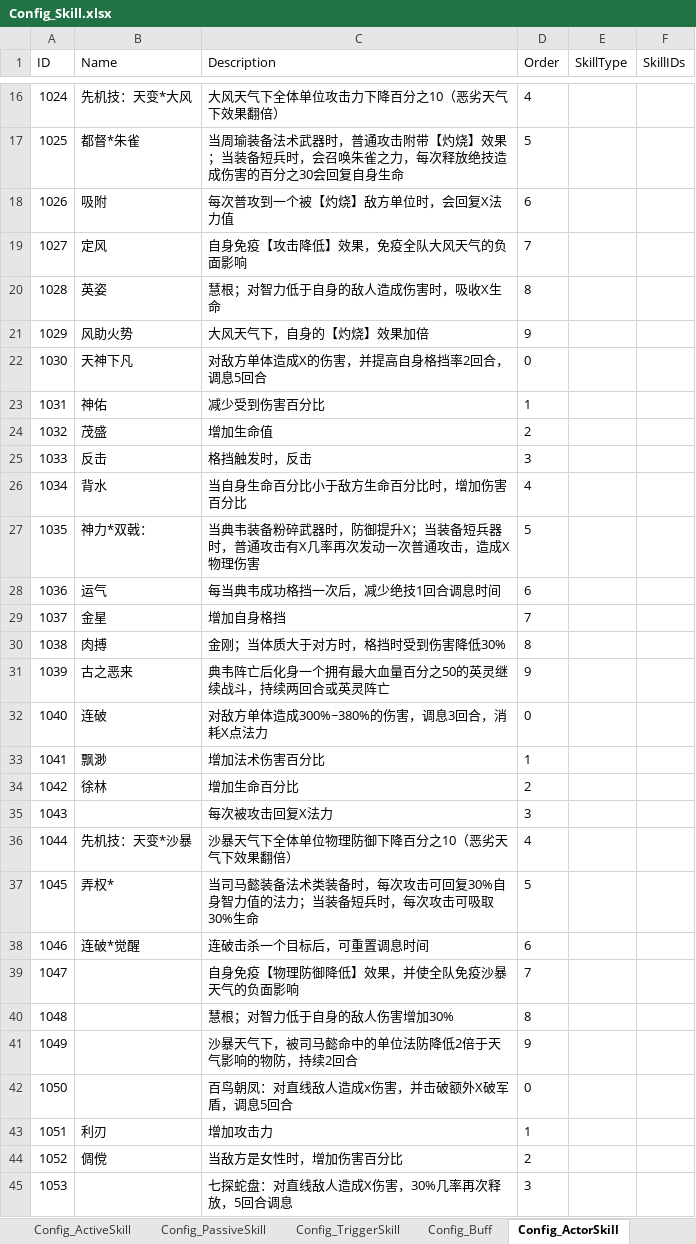
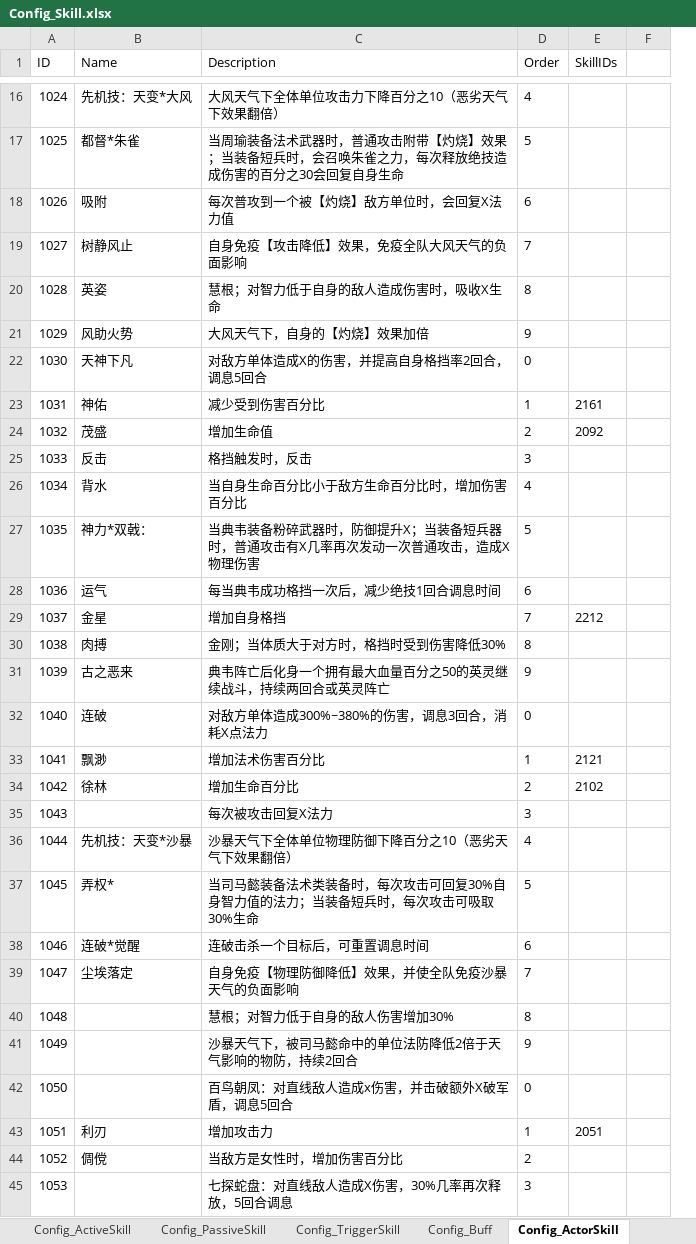
Before and after one commit to moto2002/NewPhoenix, an Excel workbook: Document/Config/Config_Skill.xlsx, sheet Config_ActorSkill, drawn as a sheet; only a part is shown, gaps mark what is left out; values as stored, in another font and other column widths than the file's, no borders; removed rows and columns are numbered as before the commit, all else as after; the diff covers the shown part only; the diff names each change by its address in the sheet, - before the commit and + after, or states it on an @@ line.

```diff
--- a/Document/Config/Config_Skill.xlsx (sheet Config_ActorSkill)
+++ b/Document/Config/Config_Skill.xlsx (sheet Config_ActorSkill)
-column E (SkillType), empty
+column F, empty
-B19 (Name): 定风
+B19 (Name): 树静风止
-E23 (SkillIDs): (empty)
+E23 (SkillIDs): 2161
-E24 (SkillIDs): (empty)
+E24 (SkillIDs): 2092
-E29 (SkillIDs): (empty)
+E29 (SkillIDs): 2212
-E33 (SkillIDs): (empty)
+E33 (SkillIDs): 2121
-E34 (SkillIDs): (empty)
+E34 (SkillIDs): 2102
-B39 (Name): (empty)
+B39 (Name): 尘埃落定
-E43 (SkillIDs): (empty)
+E43 (SkillIDs): 2051
```
Also changed, not shown: 73 edited cells elsewhere in this sheet, sheet Config_PassiveSkill, sheet Config_Buff, sheet 被动草稿, sheet Config_ActiveSkill, sheet Config_TriggerSkill.
